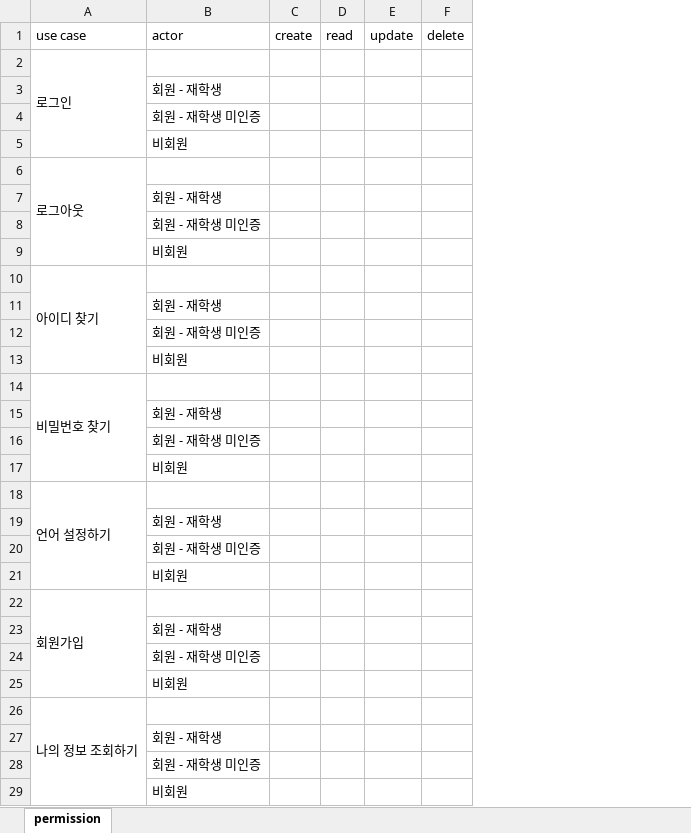
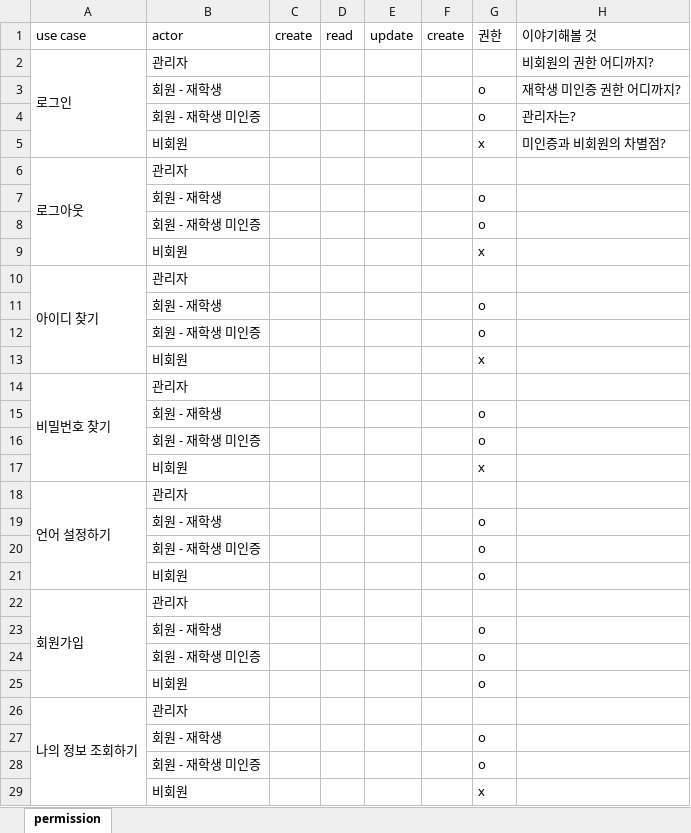
Before and after one commit to moonaneul/hong-bookstore, an Excel workbook: permission.xlsx, sheet permission, drawn as a sheet; only a part is shown; values as stored, in another font and other column widths than the file's, no cell formats; removed rows and columns are numbered as before the commit, all else as after; the diff covers the shown part only; the diff names each change by its address in the sheet, - before the commit and + after, or states it on an @@ line.

```diff
--- a/permission.xlsx (sheet permission)
+++ b/permission.xlsx (sheet permission)
-column F (delete), empty
+column F (create), empty
+column G (권한), rows 3-29: o | o | x |  | o | o | x |  | o | o | x |  | o | o | x |  | o | o | o |  | o | o | o |  | o | o | x
+column H (이야기해볼 것), rows 2-5: 비회원의 권한 어디까지? | 재학생 미인증 권한 어디까지? | 관리자는? | 미인증과 비회원의 차별점?
-B2 (actor): (empty)
+B2 (actor): 관리자
-B6 (actor): (empty)
+B6 (actor): 관리자
-B10 (actor): (empty)
+B10 (actor): 관리자
-B14 (actor): (empty)
+B14 (actor): 관리자
-B18 (actor): (empty)
+B18 (actor): 관리자
-B22 (actor): (empty)
+B22 (actor): 관리자
-B26 (actor): (empty)
+B26 (actor): 관리자
```
Also changed, not shown: 4 added rows and 1 edited cell elsewhere in this sheet, cell formats, charts or pictures, requirement list.xlsx, step by step description.xlsx, 2 other files.
